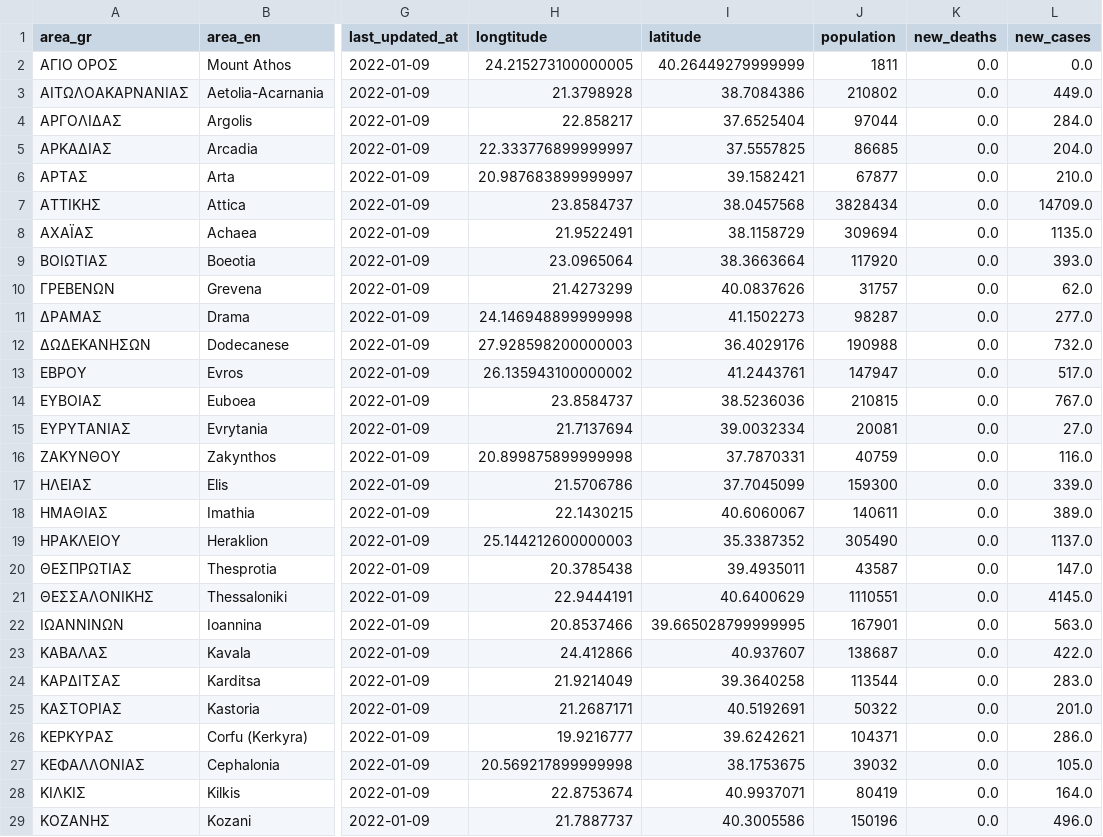
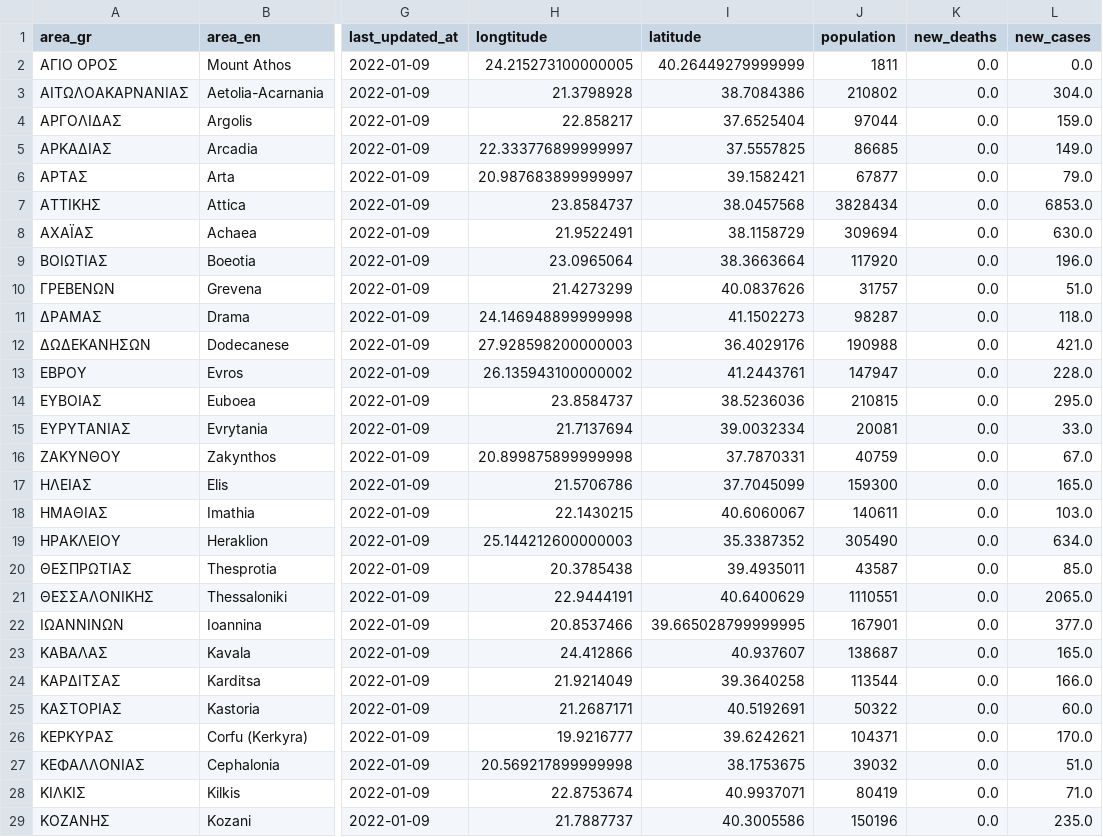
Before and after one commit to Covid-19-Response-Greece/covid19-data-greece, a CSV file: data/greece/regional/regions_daily.csv, drawn as a sheet; only a part is shown, gaps mark what is left out; the diff covers the shown part only; the diff names each change by its address in the sheet, - before the commit and + after, or states it on an @@ line.

```diff
--- a/data/greece/regional/regions_daily.csv
+++ b/data/greece/regional/regions_daily.csv
-L3 (new_cases): 449.0
+L3 (new_cases): 304.0
-L4 (new_cases): 284.0
+L4 (new_cases): 159.0
-L5 (new_cases): 204.0
+L5 (new_cases): 149.0
-L6 (new_cases): 210.0
+L6 (new_cases): 79.0
-L7 (new_cases): 14709.0
+L7 (new_cases): 6853.0
-L8 (new_cases): 1135.0
+L8 (new_cases): 630.0
-L9 (new_cases): 393.0
+L9 (new_cases): 196.0
-L10 (new_cases): 62.0
+L10 (new_cases): 51.0
-L11 (new_cases): 277.0
+L11 (new_cases): 118.0
-L12 (new_cases): 732.0
+L12 (new_cases): 421.0
-L13 (new_cases): 517.0
+L13 (new_cases): 228.0
-L14 (new_cases): 767.0
+L14 (new_cases): 295.0
-L15 (new_cases): 27.0
+L15 (new_cases): 33.0
-L16 (new_cases): 116.0
+L16 (new_cases): 67.0
-L17 (new_cases): 339.0
+L17 (new_cases): 165.0
-L18 (new_cases): 389.0
+L18 (new_cases): 103.0
-L19 (new_cases): 1137.0
+L19 (new_cases): 634.0
-L20 (new_cases): 147.0
+L20 (new_cases): 85.0
-L21 (new_cases): 4145.0
+L21 (new_cases): 2065.0
-L22 (new_cases): 563.0
+L22 (new_cases): 377.0
-L23 (new_cases): 422.0
+L23 (new_cases): 165.0
-L24 (new_cases): 283.0
+L24 (new_cases): 166.0
-L25 (new_cases): 201.0
+L25 (new_cases): 60.0
-L26 (new_cases): 286.0
+L26 (new_cases): 170.0
-L27 (new_cases): 105.0
+L27 (new_cases): 51.0
-L28 (new_cases): 164.0
+L28 (new_cases): 71.0
-L29 (new_cases): 496.0
+L29 (new_cases): 235.0
```
Also changed, not shown: 24 edited cells elsewhere in this file, data/greece/regional/regions_cumulative.csv, data/greece/regional/regions_history_cases.csv, 2 other files.
